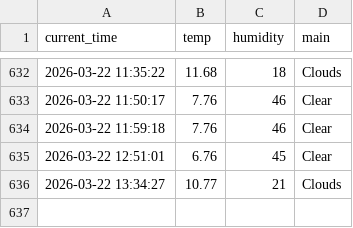
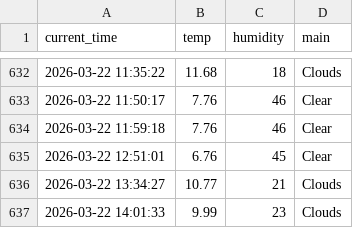
Before and after one commit to 9donghae-art/weather_5m, a CSV file: weather.csv, drawn as a sheet; only a part is shown, gaps mark what is left out; the diff names each change by its address in the sheet, - before the commit and + after, or states it on an @@ line.

```diff
--- a/weather.csv
+++ b/weather.csv
+row 637: 2026-03-22 14:01:33 | 9.99 | 23 | Clouds
```
